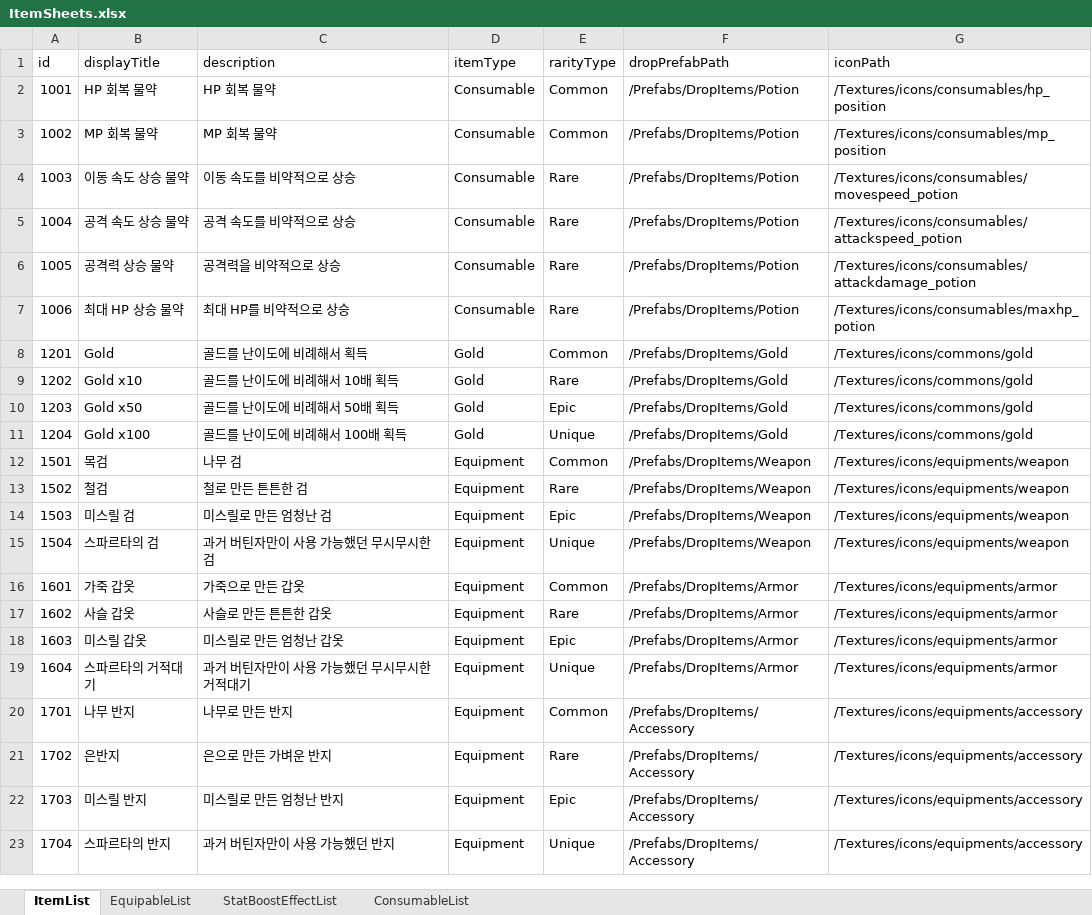
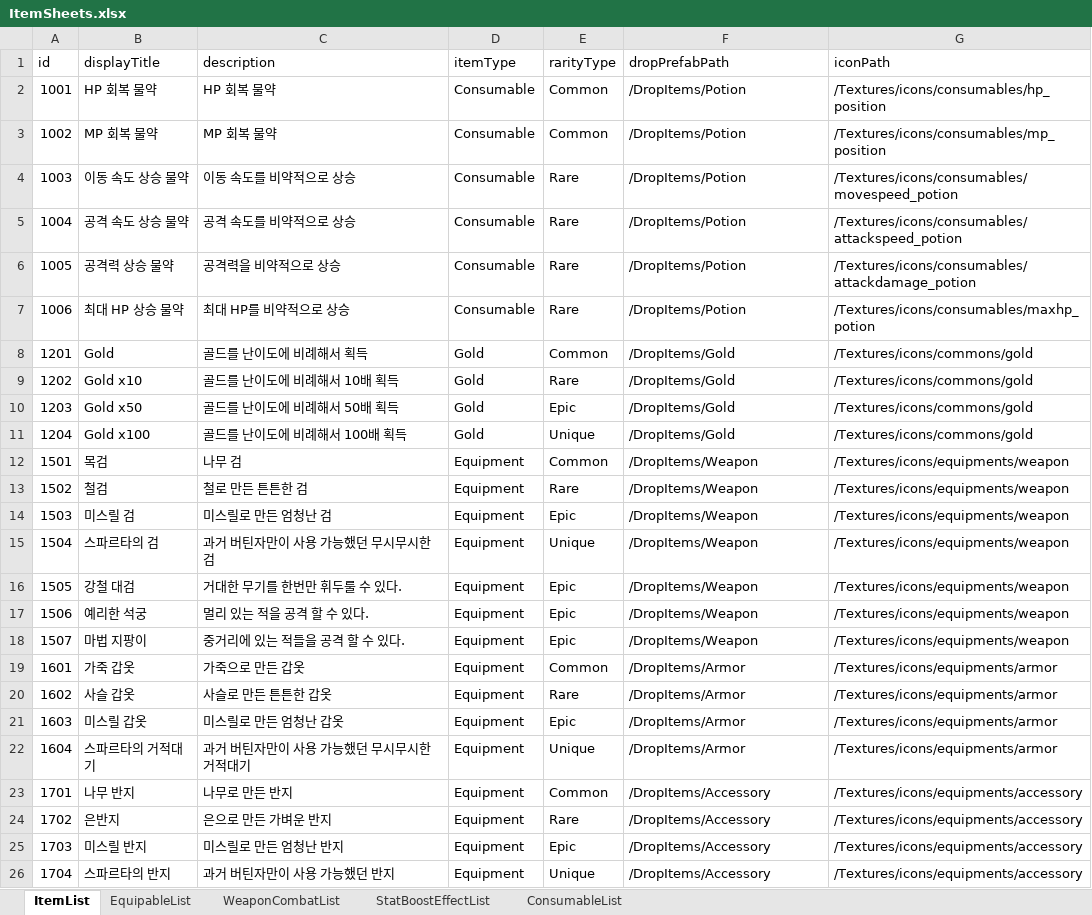
Before and after one commit to udiladido/3D_TEAM12, an Excel workbook: Assets/Resources/Excels/ItemSheets.xlsx, sheet ItemList, drawn as a sheet; values as stored, in another font and other column widths than the file's, no borders; addresses are those after the commit; the diff names each change by its address in the sheet, - before the commit and + after, or states it on an @@ line.

```diff
--- a/Assets/Resources/Excels/ItemSheets.xlsx (sheet ItemList)
+++ b/Assets/Resources/Excels/ItemSheets.xlsx (sheet ItemList)
+sheet tab: WeaponCombatList
-F2:F7 (dropPrefabPath): /Prefabs/DropItems/Potion
+F2:F7 (dropPrefabPath): /DropItems/Potion
-F8:F11 (dropPrefabPath): /Prefabs/DropItems/Gold
+F8:F11 (dropPrefabPath): /DropItems/Gold
-F12:F15 (dropPrefabPath): /Prefabs/DropItems/Weapon
+F12:F15 (dropPrefabPath): /DropItems/Weapon
+row 16: 1505 | 강철 대검 | 거대한 무기를 한번만 휘두룰 수 있다. | Equipment | Epic | /DropItems/Weapon | /Textures/icons/equipments/weapon
+row 17: 1506 | 예리한 석궁 | 멀리 있는 적을 공격 할 수 있다. | Equipment | Epic | /DropItems/Weapon | /Textures/icons/equipments/weapon
+row 18: 1507 | 마법 지팡이 | 중거리에 있는 적들을 공격 할 수 있다. | Equipment | Epic | /DropItems/Weapon | /Textures/icons/equipments/weapon
-F19:F22 (dropPrefabPath): /Prefabs/DropItems/Armor
+F19:F22 (dropPrefabPath): /DropItems/Armor
-F23:F26 (dropPrefabPath): /Prefabs/DropItems/Accessory
+F23:F26 (dropPrefabPath): /DropItems/Accessory
```
Also changed, not shown: sheet EquipableList, sheet StatBoostEffectList, 28 other files.
